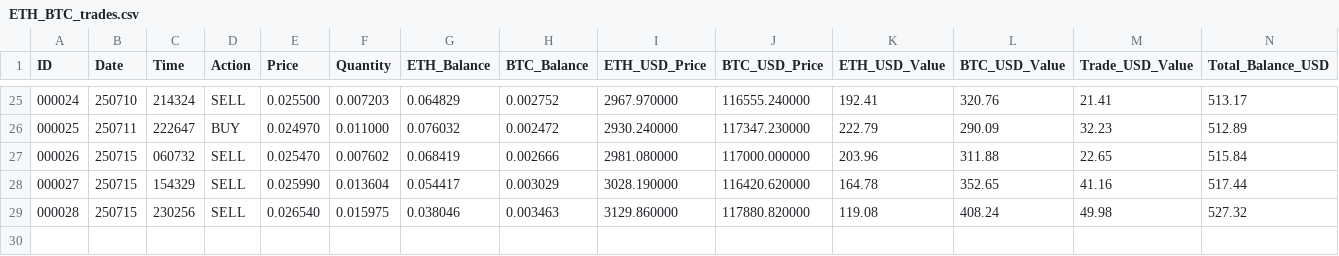
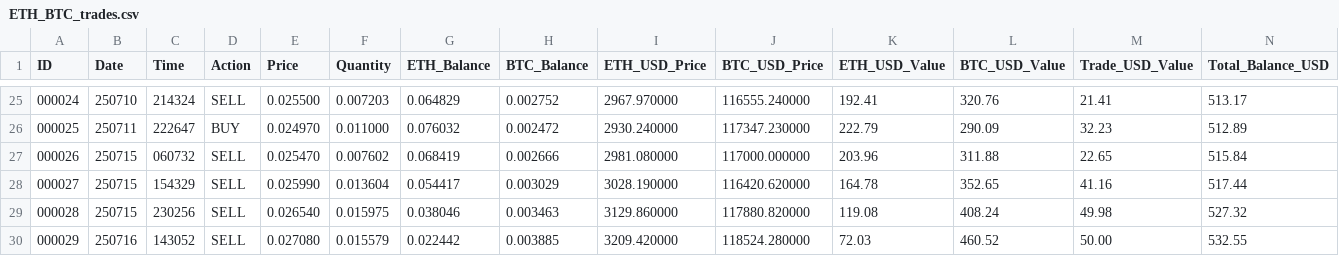
Before and after one commit to SmartOnStuff/SimpleTrader, a CSV file: logs/ETH_BTC_trades.csv, drawn as a sheet; only a part is shown, gaps mark what is left out; rows hold the shown columns only; the diff names each change by its address in the sheet, - before the commit and + after, or states it on an @@ line.

Commit message:
Auto-push: Updated trade data

```diff
--- a/logs/ETH_BTC_trades.csv
+++ b/logs/ETH_BTC_trades.csv
+row 30: 000029 | 250716 | 143052 | SELL | 0.027080 | 0.015579 | 0.022442 | 0.003885 | 3209.420000 | 118524.280000 | 72.03 | 460.52 | 50.00 | 532.55
```
